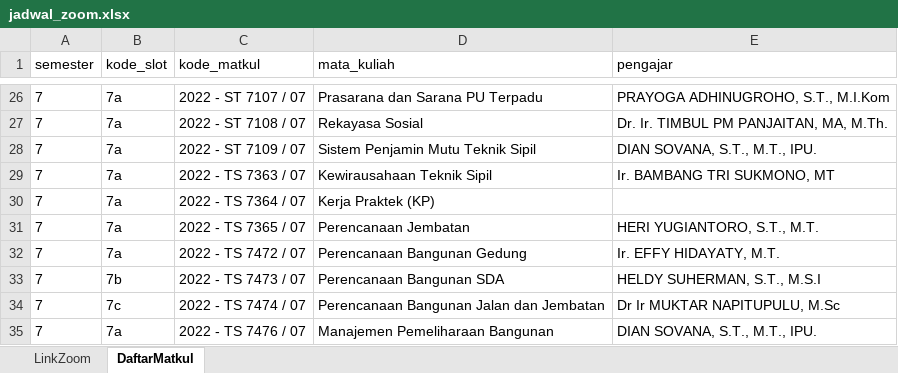
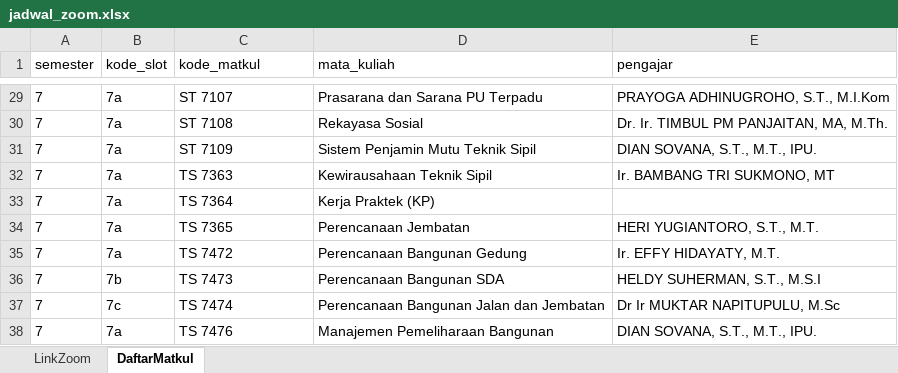
Before and after one commit to mchdfrhn/lms-automation, an Excel workbook: data/jadwal_zoom.xlsx, sheet DaftarMatkul, drawn as a sheet; only a part is shown, gaps mark what is left out; values as stored, in another font and other column widths than the file's, no borders; addresses are those after the commit; the diff covers the shown part only; the diff names each change by its address in the sheet, - before the commit and + after, or states it on an @@ line.

```diff
--- a/data/jadwal_zoom.xlsx (sheet DaftarMatkul)
+++ b/data/jadwal_zoom.xlsx (sheet DaftarMatkul)
-C29 (kode_matkul): 2022 - ST 7107 / 07
+C29 (kode_matkul): ST 7107
-C30 (kode_matkul): 2022 - ST 7108 / 07
+C30 (kode_matkul): ST 7108
-C31 (kode_matkul): 2022 - ST 7109 / 07
+C31 (kode_matkul): ST 7109
-C32 (kode_matkul): 2022 - TS 7363 / 07
+C32 (kode_matkul): TS 7363
-C33 (kode_matkul): 2022 - TS 7364 / 07
+C33 (kode_matkul): TS 7364
-C34 (kode_matkul): 2022 - TS 7365 / 07
+C34 (kode_matkul): TS 7365
-C35 (kode_matkul): 2022 - TS 7472 / 07
+C35 (kode_matkul): TS 7472
-C36 (kode_matkul): 2022 - TS 7473 / 07
+C36 (kode_matkul): TS 7473
-C37 (kode_matkul): 2022 - TS 7474 / 07
+C37 (kode_matkul): TS 7474
-C38 (kode_matkul): 2022 - TS 7476 / 07
+C38 (kode_matkul): TS 7476
```
Also changed, not shown: 3 added rows and 24 edited cells elsewhere in this sheet, 3 other files.
